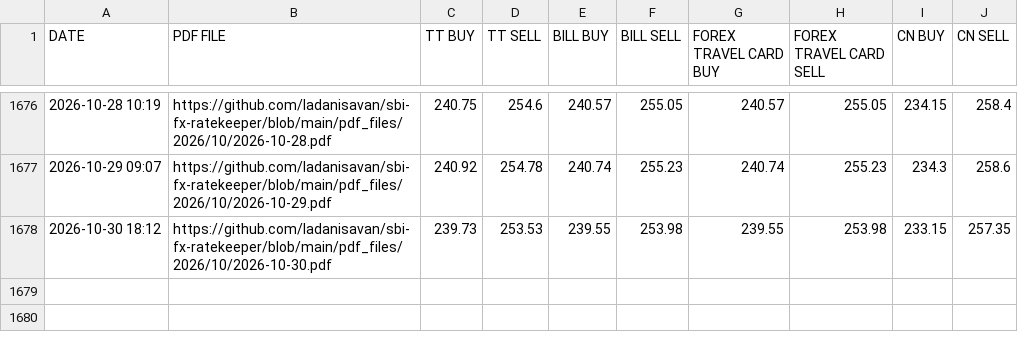
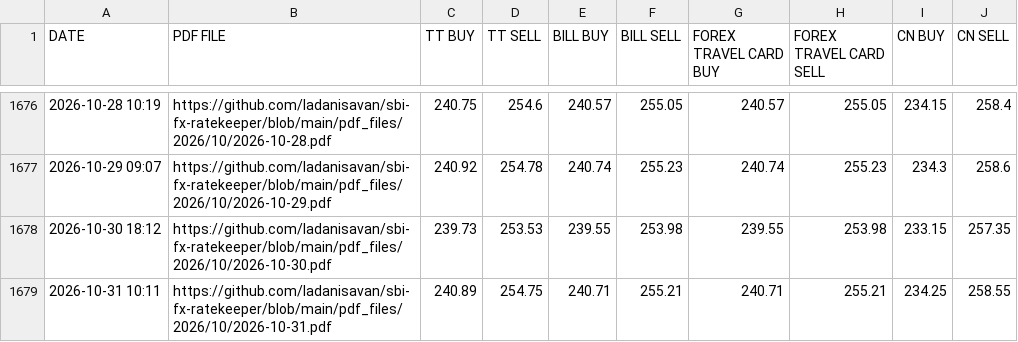
Before and after one commit to ladanisavan/sbi-fx-ratekeeper, a CSV file: csv_files/SBI_REFERENCE_RATES_OMR.csv, drawn as a sheet; only a part is shown, gaps mark what is left out; the diff names each change by its address in the sheet, - before the commit and + after, or states it on an @@ line.

```diff
--- a/csv_files/SBI_REFERENCE_RATES_OMR.csv
+++ b/csv_files/SBI_REFERENCE_RATES_OMR.csv
+row 1679: 2026-10-31 10:11 | https://github.com/ladanisavan/sbi-fx-ratekeeper/blob/main/pdf_files/2026/10/2026-10-31.pdf | 240.89 | 254.75 | 240.71 | 255.21 | 240.71 | 255.21 | 234.25 | 258.55
```
Also changed, not shown: csv_files/SBI_REFERENCE_RATES_BHD.csv, csv_files/SBI_REFERENCE_RATES_CHF.csv, 28 other files.
